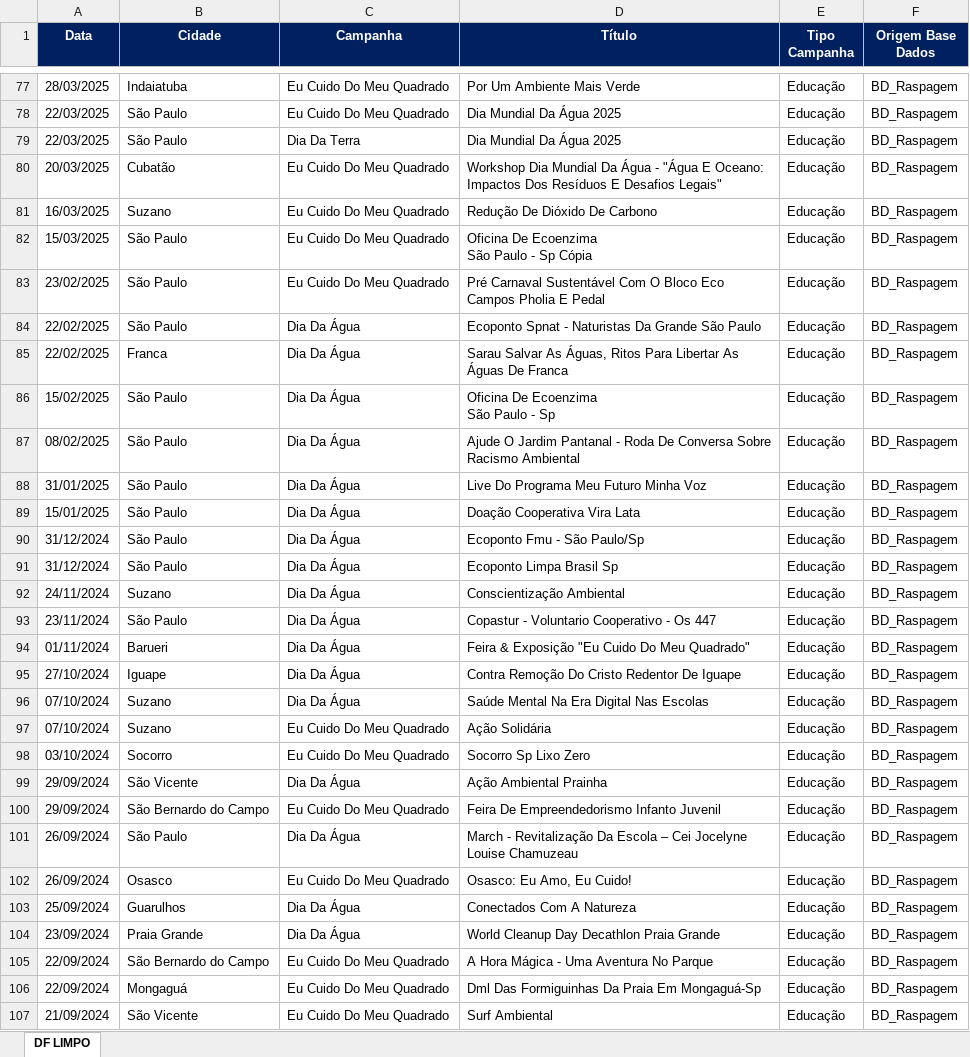
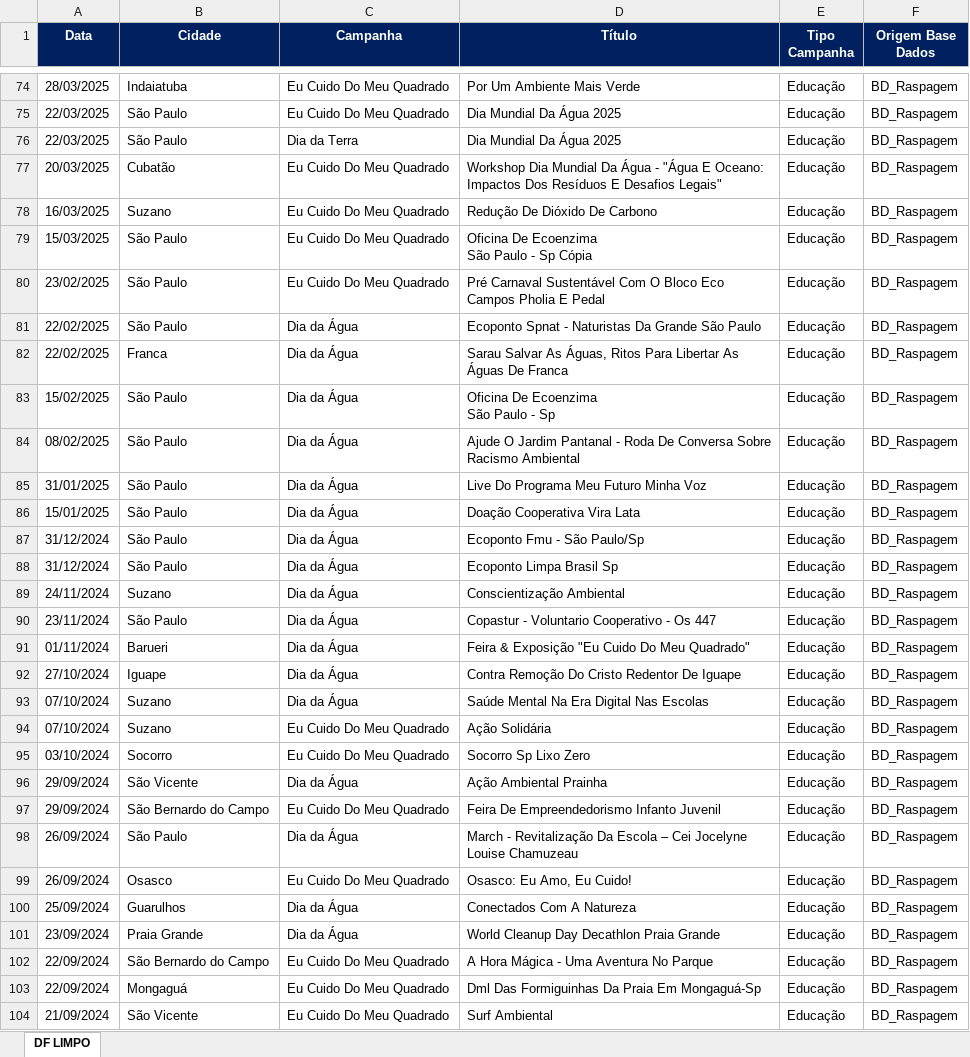
Before and after one commit to greickz/Limpa_Brasil, an Excel workbook: planilha_GERAL.xlsx, sheet DF LIMPO, drawn as a sheet; only a part is shown, gaps mark what is left out; values as stored, in another font and other column widths than the file's, no borders; addresses are those after the commit; the diff covers the shown part only; the diff names each change by its address in the sheet, - before the commit and + after, or states it on an @@ line.

```diff
--- a/planilha_GERAL.xlsx (sheet DF LIMPO)
+++ b/planilha_GERAL.xlsx (sheet DF LIMPO)
-C76 (Campanha): Dia Da Terra
+C76 (Campanha): Dia da Terra
-C81:C93 (Campanha): Dia Da Água
+C81:C93 (Campanha): Dia da Água
-C96 (Campanha): Dia Da Água
+C96 (Campanha): Dia da Água
-C98 (Campanha): Dia Da Água
+C98 (Campanha): Dia da Água
-C100:C101 (Campanha): Dia Da Água
+C100:C101 (Campanha): Dia da Água
```
Also changed, not shown: 3 removed rows and 54 edited cells elsewhere in this sheet, 2 other files.
